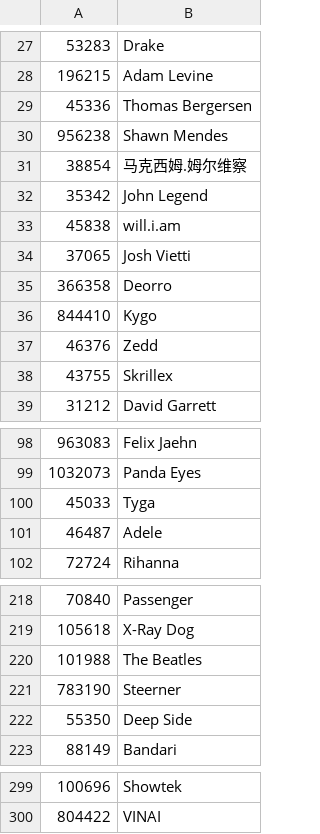
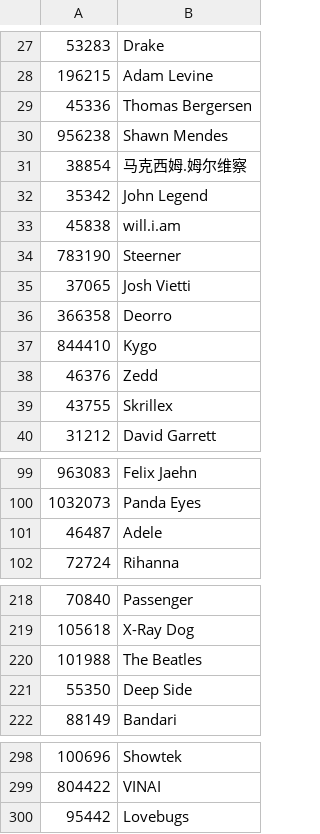
Before and after one commit to hzshuai/freestyle-spider, a CSV file: conf/hot-en-artists-id-list.csv, drawn as a sheet; only a part is shown, gaps mark what is left out.

```diff
--- a/conf/hot-en-artists-id-list.csv
+++ b/conf/hot-en-artists-id-list.csv
@@ -33,2 +33,3 @@
 45838, will.i.am
+783190, Steerner
 37065, Josh Vietti
@@ -99,3 +100,2 @@
 1032073, Panda Eyes
-45033, Tyga
 46487, Adele
@@ -220,3 +220,2 @@
 101988, The Beatles
-783190, Steerner
 55350, Deep Side
@@ -300 +299,2 @@
 804422, VINAI
+95442, Lovebugs
```
Also changed, not shown: conf/en-artists-id-list.csv, 11 other files.
